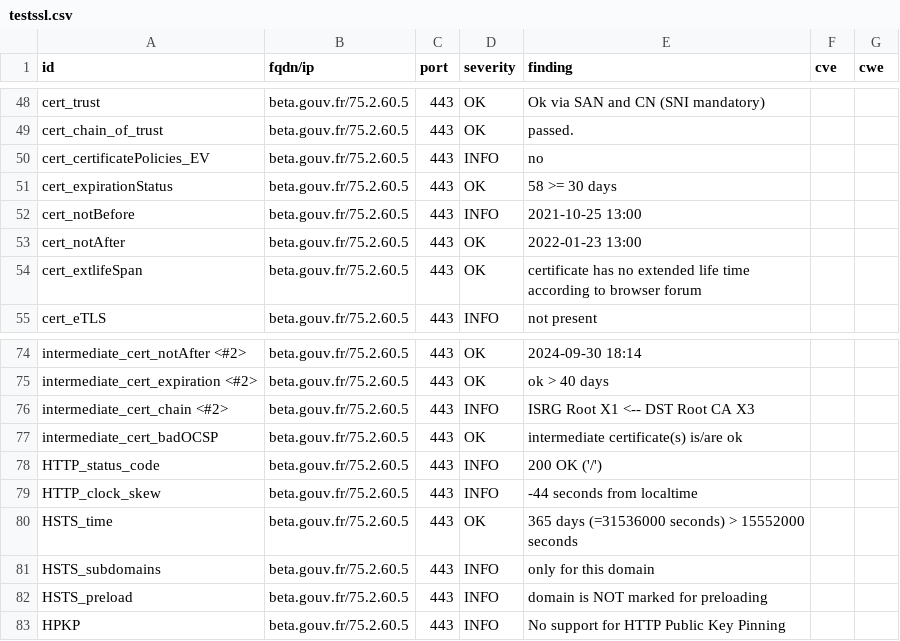
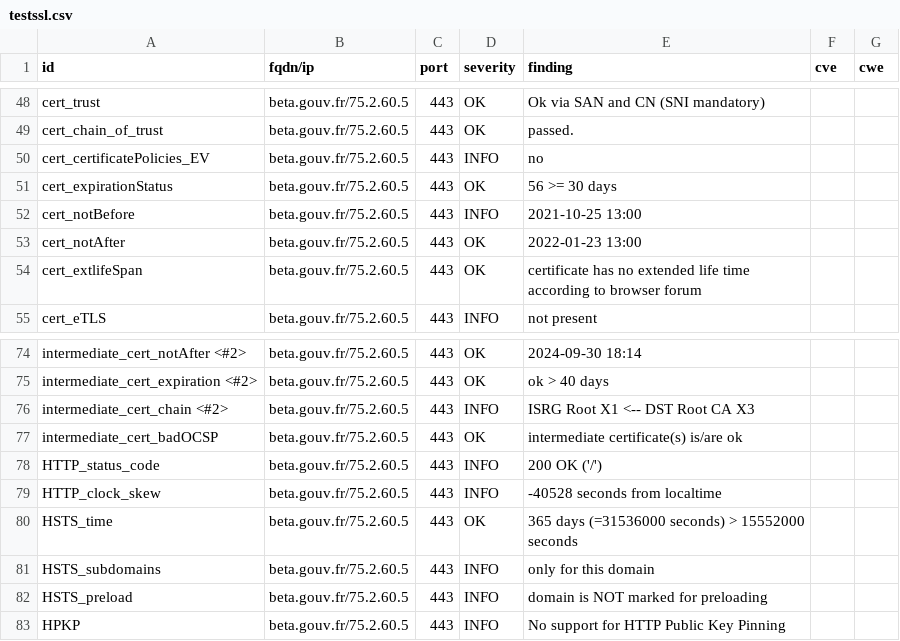
Before and after one commit to LucPIERREDITMERY/dashlordTest, a CSV file: results/aHR0cHM6Ly9iZXRhLmdvdXYuZnI=/testssl.csv, drawn as a sheet; only a part is shown, gaps mark what is left out.

```diff
--- a/results/aHR0cHM6Ly9iZXRhLmdvdXYuZnI=/testssl.csv
+++ b/results/aHR0cHM6Ly9iZXRhLmdvdXYuZnI=/testssl.csv
@@ -50,3 +50,3 @@
 "cert_certificatePolicies_EV","beta.gouv.fr/75.2.60.5","443","INFO","no","",""
-"cert_expirationStatus","beta.gouv.fr/75.2.60.5","443","OK","58 >= 30 days","",""
+"cert_expirationStatus","beta.gouv.fr/75.2.60.5","443","OK","56 >= 30 days","",""
 "cert_notBefore","beta.gouv.fr/75.2.60.5","443","INFO","2021-10-25 13:00","",""
@@ -78,3 +78,3 @@
 "HTTP_status_code","beta.gouv.fr/75.2.60.5","443","INFO","200 OK ('/')","",""
-"HTTP_clock_skew","beta.gouv.fr/75.2.60.5","443","INFO","-44 seconds from localtime","",""
+"HTTP_clock_skew","beta.gouv.fr/75.2.60.5","443","INFO","-40528 seconds from localtime","",""
 "HSTS_time","beta.gouv.fr/75.2.60.5","443","OK","365 days (=31536000 seconds) > 15552000 seconds","",""
```
Also changed, not shown: 14 other files.
